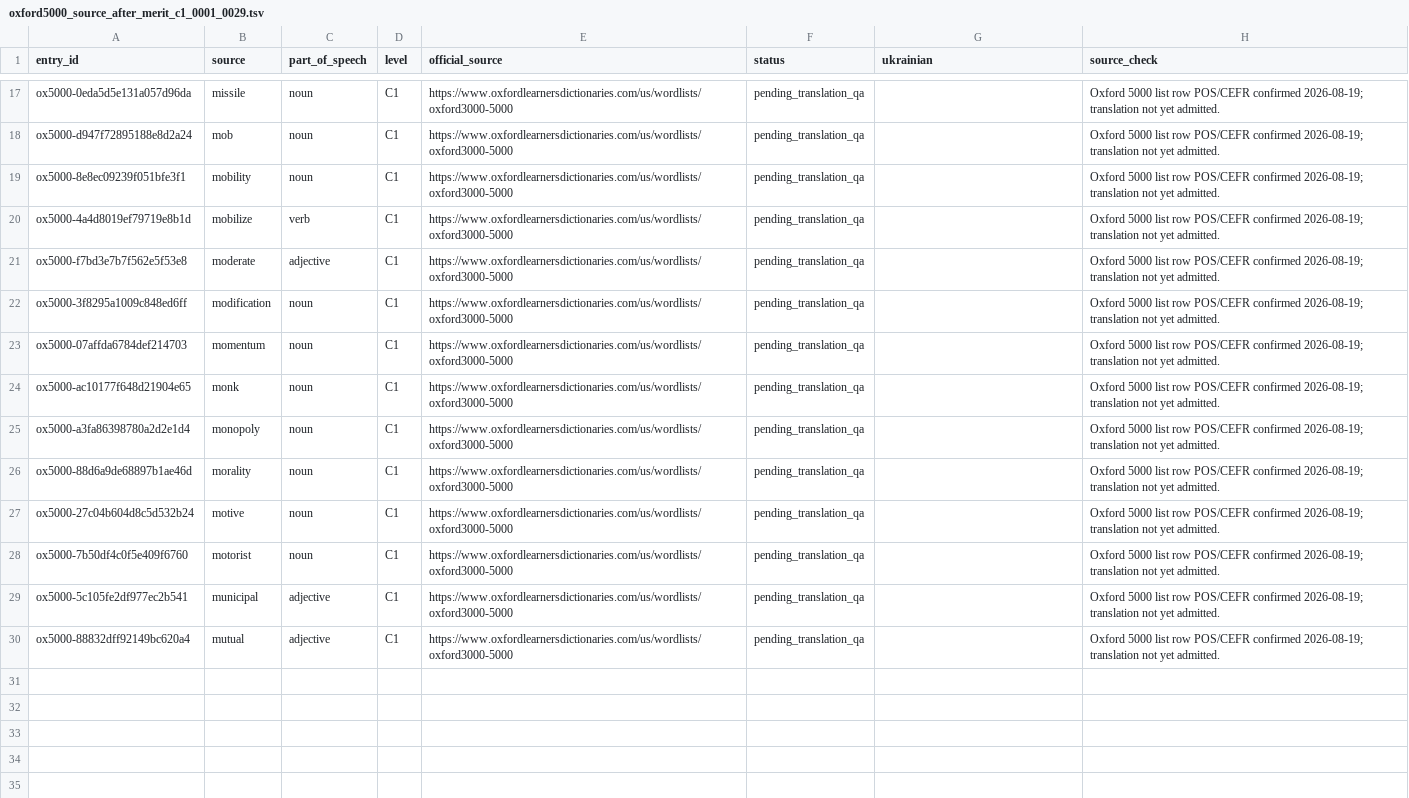
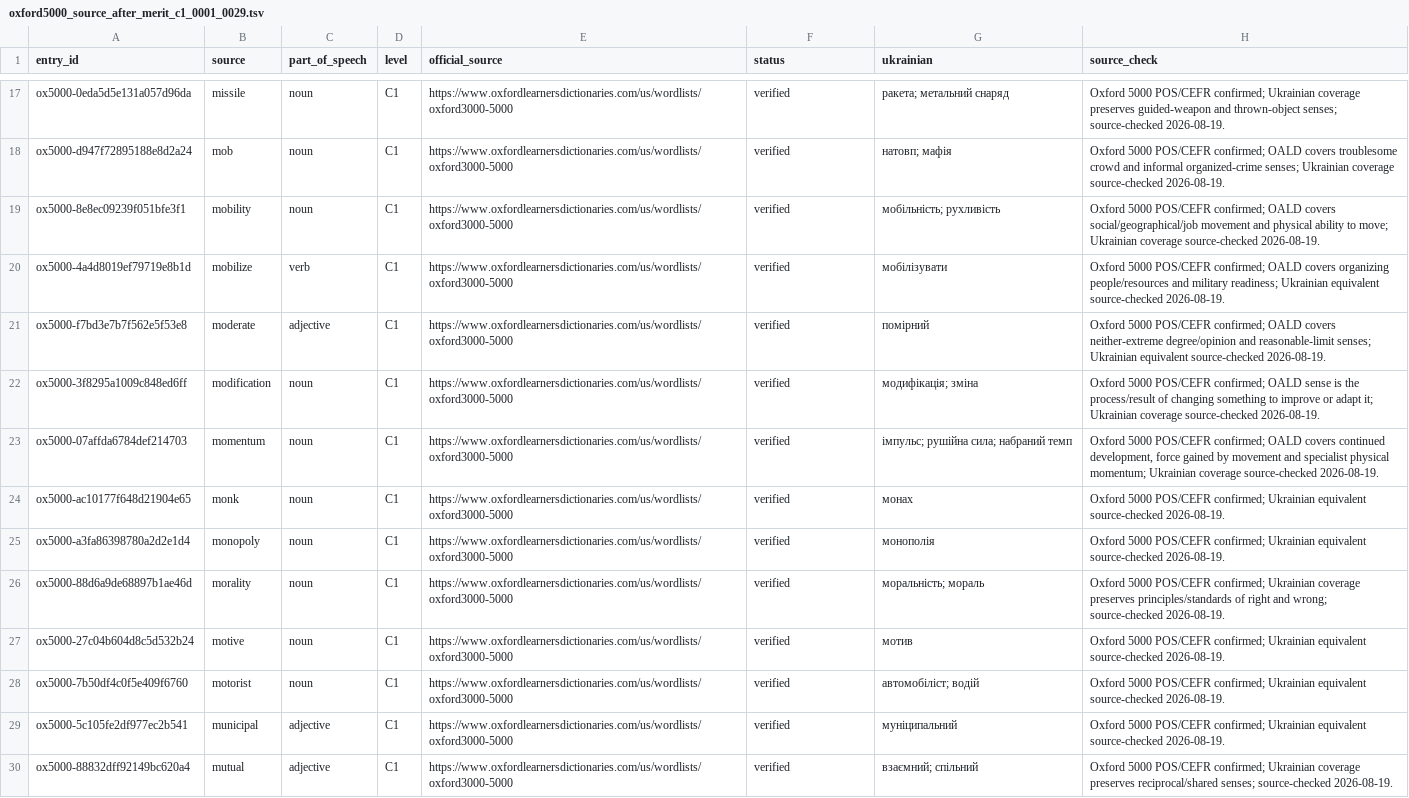
Before and after one commit to Oleksii-debug/Accessible-Chess, a TSV file: WordDeck/QA/oxford5000_source_after_merit_c1_0001_0029.tsv, drawn as a sheet; only a part is shown, gaps mark what is left out; the diff covers the shown part only; the diff names each change by its address in the sheet, - before the commit and + after, or states it on an @@ line.

Commit message:
WordDeck: verify Oxford 5000 C1 methodology-to-mutual batch

```diff
--- a/WordDeck/QA/oxford5000_source_after_merit_c1_0001_0029.tsv
+++ b/WordDeck/QA/oxford5000_source_after_merit_c1_0001_0029.tsv
-F17:F30 (status): pending_translation_qa
+F17:F30 (status): verified
-G17 (ukrainian): (empty)
+G17 (ukrainian): ракета; метальний снаряд
-H17 (source_check): Oxford 5000 list row POS/CEFR confirmed 2026-08-19; translation not yet admitted.
+H17 (source_check): Oxford 5000 POS/CEFR confirmed; Ukrainian coverage preserves guided-weapon and thrown-object senses; source-checked 2026-08-19.
-G18 (ukrainian): (empty)
+G18 (ukrainian): натовп; мафія
-H18 (source_check): Oxford 5000 list row POS/CEFR confirmed 2026-08-19; translation not yet admitted.
+H18 (source_check): Oxford 5000 POS/CEFR confirmed; OALD covers troublesome crowd and informal organized-crime senses; Ukrainian coverage source-checked 2026-08-19.
-G19 (ukrainian): (empty)
+G19 (ukrainian): мобільність; рухливість
-H19 (source_check): Oxford 5000 list row POS/CEFR confirmed 2026-08-19; translation not yet admitted.
+H19 (source_check): Oxford 5000 POS/CEFR confirmed; OALD covers social/geographical/job movement and physical ability to move; Ukrainian coverage source-checked 2026-08-19.
-G20 (ukrainian): (empty)
+G20 (ukrainian): мобілізувати
-H20 (source_check): Oxford 5000 list row POS/CEFR confirmed 2026-08-19; translation not yet admitted.
+H20 (source_check): Oxford 5000 POS/CEFR confirmed; OALD covers organizing people/resources and military readiness; Ukrainian equivalent source-checked 2026-08-19.
-G21 (ukrainian): (empty)
+G21 (ukrainian): помірний
-H21 (source_check): Oxford 5000 list row POS/CEFR confirmed 2026-08-19; translation not yet admitted.
+H21 (source_check): Oxford 5000 POS/CEFR confirmed; OALD covers neither-extreme degree/opinion and reasonable-limit senses; Ukrainian equivalent source-checked 2026-08-19.
-G22 (ukrainian): (empty)
+G22 (ukrainian): модифікація; зміна
-H22 (source_check): Oxford 5000 list row POS/CEFR confirmed 2026-08-19; translation not yet admitted.
+H22 (source_check): Oxford 5000 POS/CEFR confirmed; OALD sense is the process/result of changing something to improve or adapt it; Ukrainian coverage source-checked 2026-08-19.
-G23 (ukrainian): (empty)
+G23 (ukrainian): імпульс; рушійна сила; набраний темп
-H23 (source_check): Oxford 5000 list row POS/CEFR confirmed 2026-08-19; translation not yet admitted.
+H23 (source_check): Oxford 5000 POS/CEFR confirmed; OALD covers continued development, force gained by movement and specialist physical momentum; Ukrainian coverage source-checked 2026-08-19.
-G24 (ukrainian): (empty)
+G24 (ukrainian): монах
-H24:H25 (source_check): Oxford 5000 list row POS/CEFR confirmed 2026-08-19; translation not yet admitted.
+H24:H25 (source_check): Oxford 5000 POS/CEFR confirmed; Ukrainian equivalent source-checked 2026-08-19.
-G25 (ukrainian): (empty)
+G25 (ukrainian): монополія
-G26 (ukrainian): (empty)
+G26 (ukrainian): моральність; мораль
-H26 (source_check): Oxford 5000 list row POS/CEFR confirmed 2026-08-19; translation not yet admitted.
+H26 (source_check): Oxford 5000 POS/CEFR confirmed; Ukrainian coverage preserves principles/standards of right and wrong; source-checked 2026-08-19.
-G27 (ukrainian): (empty)
+G27 (ukrainian): мотив
-H27:H29 (source_check): Oxford 5000 list row POS/CEFR confirmed 2026-08-19; translation not yet admitted.
+H27:H29 (source_check): Oxford 5000 POS/CEFR confirmed; Ukrainian equivalent source-checked 2026-08-19.
-G28 (ukrainian): (empty)
+G28 (ukrainian): автомобіліст; водій
-G29 (ukrainian): (empty)
+G29 (ukrainian): муніципальний
-G30 (ukrainian): (empty)
+G30 (ukrainian): взаємний; спільний
-H30 (source_check): Oxford 5000 list row POS/CEFR confirmed 2026-08-19; translation not yet admitted.
+H30 (source_check): Oxford 5000 POS/CEFR confirmed; Ukrainian coverage preserves reciprocal/shared senses; source-checked 2026-08-19.
```
Also changed, not shown: 45 edited cells elsewhere in this file.
